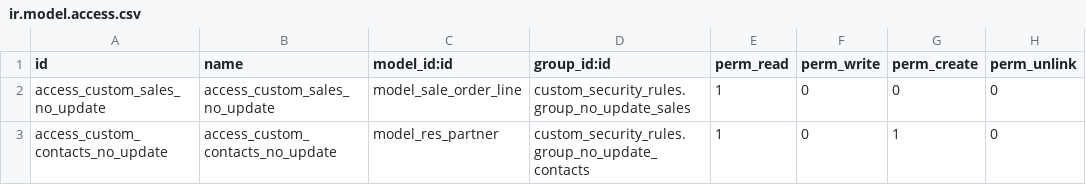
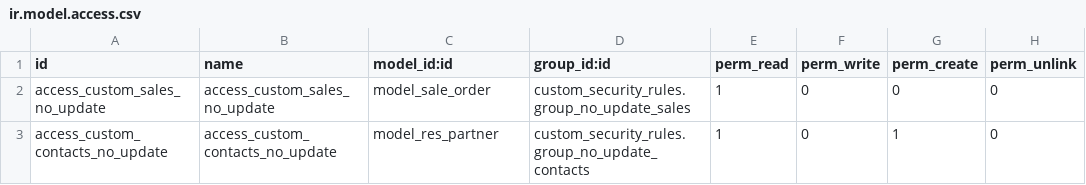
Before and after one commit to dioarcos-callphone/midrovo_developer, a CSV file: custom_security_rules/security/ir.model.access.csv, drawn as a sheet.

```diff
--- a/custom_security_rules/security/ir.model.access.csv
+++ b/custom_security_rules/security/ir.model.access.csv
@@ -1,3 +1,3 @@
 id,name,model_id:id,group_id:id,perm_read,perm_write,perm_create,perm_unlink
-access_custom_sales_no_update,access_custom_sales_no_update,model_sale_order_line,custom_security_rules.group_no_update_sales,1,0,0,0
+access_custom_sales_no_update,access_custom_sales_no_update,model_sale_order,custom_security_rules.group_no_update_sales,1,0,0,0
 access_custom_contacts_no_update,access_custom_contacts_no_update,model_res_partner,custom_security_rules.group_no_update_contacts,1,0,1,0
```
Also changed, not shown: 2 other files.
